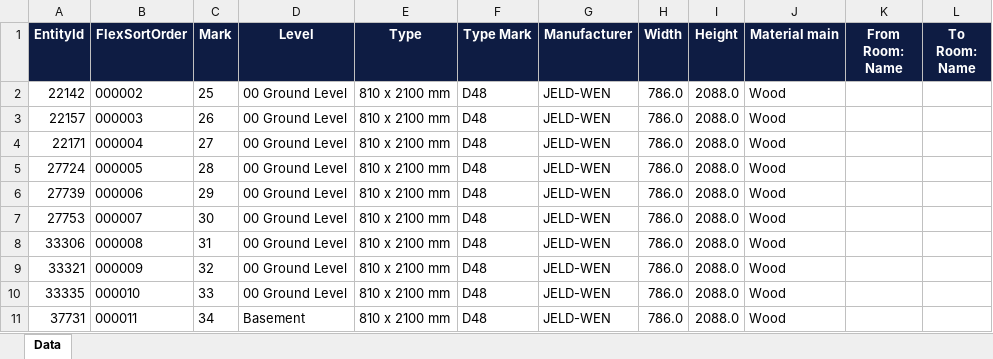
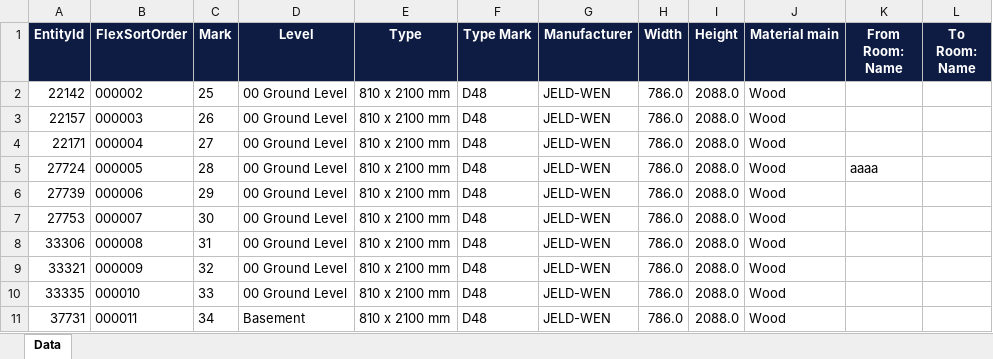
Before and after one commit to Zwornik/Python_in_BIM, an Excel workbook: Doors.xlsx, sheet Data, drawn as a sheet; only a part is shown; values as stored, in another font and other column widths than the file's, no borders; the diff names each change by its address in the sheet, - before the commit and + after, or states it on an @@ line.

```diff
--- a/Doors.xlsx (sheet Data)
+++ b/Doors.xlsx (sheet Data)
-K5 (From Room: Name): (empty)
+K5 (From Room: Name): aaaa
```
Also changed, not shown: 2 other files.
